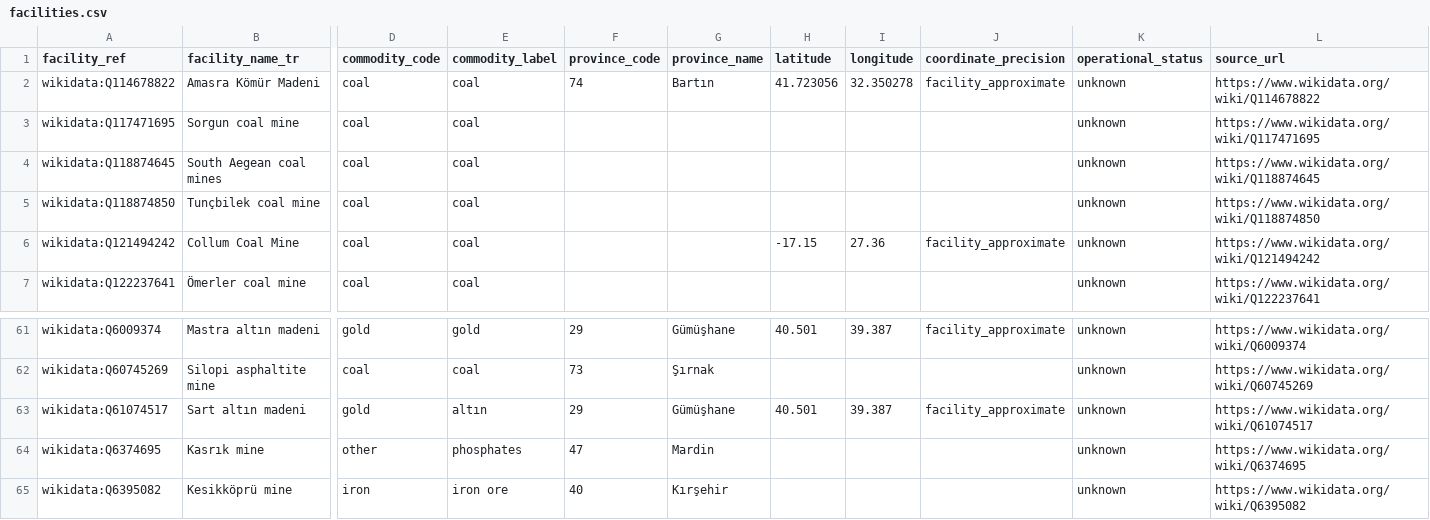
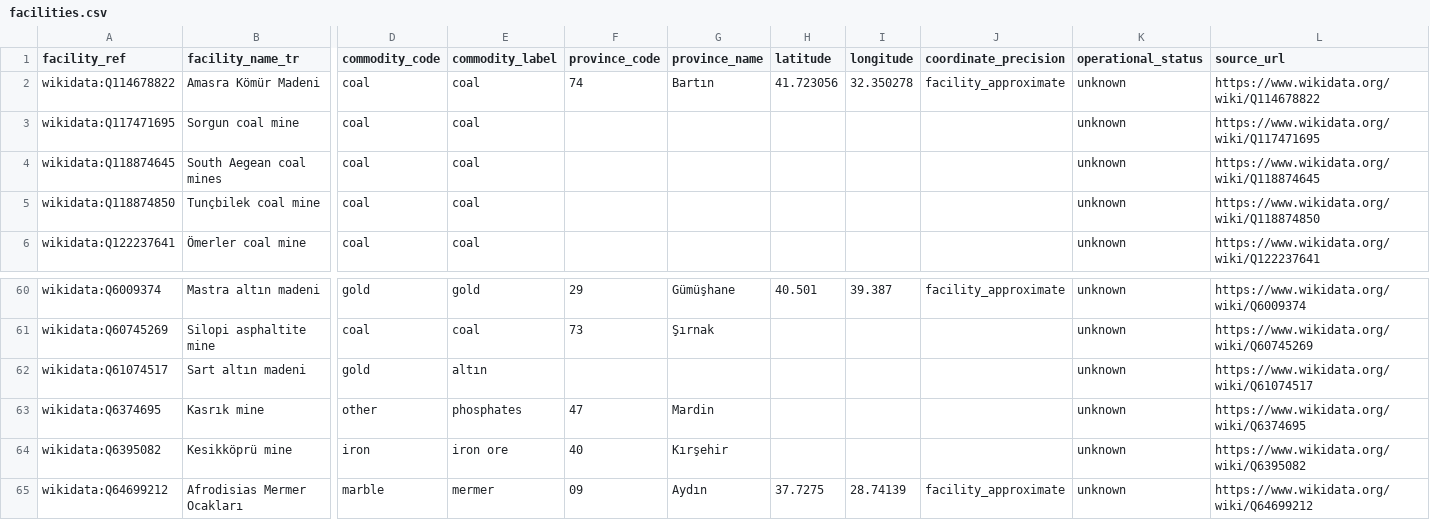
Before and after one commit to esaritas/Mining-accidents-Turkiye, a CSV file: data/public/facilities.csv, drawn as a sheet; only a part is shown, gaps mark what is left out; the shorter side is filled out with more unchanged rows; removed rows and columns are numbered as before the commit, all else as after; rows hold the shown columns only; the diff names each change by its address in the sheet, - before the commit and + after, or states it on an @@ line.

```diff
--- a/data/public/facilities.csv
+++ b/data/public/facilities.csv
-row 6: wikidata:Q121494242 | Collum Coal Mine | coal | coal |  |  | -17.15 | 27.36 | facility_approximate | unknown | https://www.wikidata.org/wiki/Q121494242
-F62 (province_code): 29
+F62 (province_code): (empty)
-G62 (province_name): Gümüşhane
+G62 (province_name): (empty)
-H62 (latitude): 40.501
+H62 (latitude): (empty)
-I62 (longitude): 39.387
+I62 (longitude): (empty)
-J62 (coordinate_precision): facility_approximate
+J62 (coordinate_precision): (empty)
```
Also changed, not shown: docs/corrections_log.csv, 10 other files.
